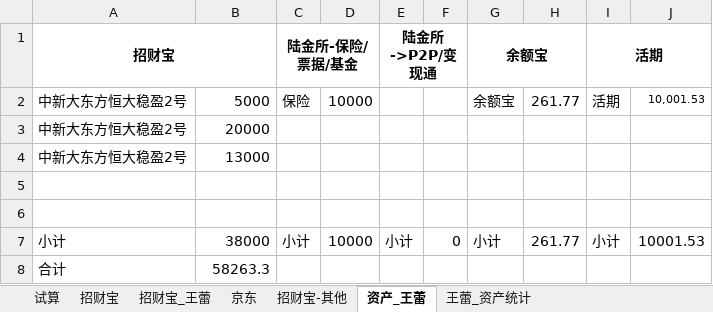
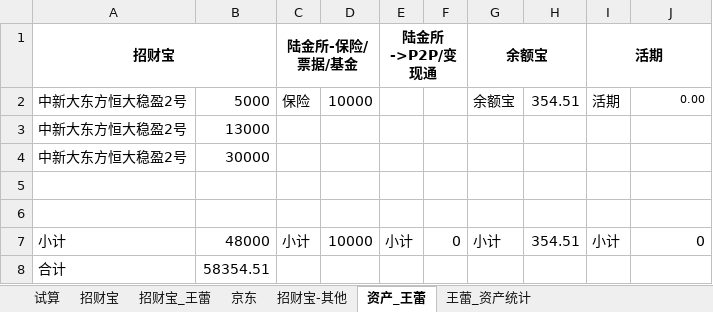
Before and after one commit to cnmud/832588m1pwG22w5t74PT0odv657C7m, an Excel workbook: 我的家/招财宝.xlsx, sheet 资产_王蕾, drawn as a sheet; values as stored, in another font and other column widths than the file's, no borders; removed rows and columns are numbered as before the commit, all else as after; the diff names each change by its address in the sheet, - before the commit and + after, or states it on an @@ line.

```diff
--- a/我的家/招财宝.xlsx (sheet 资产_王蕾)
+++ b/我的家/招财宝.xlsx (sheet 资产_王蕾)
-H2: 261.77
+H2: 354.51
-J2: 10,001.53
+J2: 0.00
-row 3: 中新大东方恒大稳盈2号 | 20000
+row 4: 中新大东方恒大稳盈2号 | 30000
-B7: 38000
+B7: 48000
-H7: 261.77
+H7: 354.51
-J7: 10001.53
+J7: 0
-B8: 58263.3
+B8: 58354.51
```
Also changed, not shown: sheet 招财宝_王蕾, sheet 招财宝, 1 other file.
